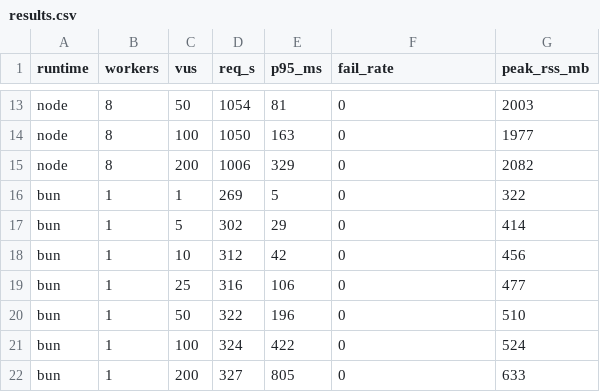
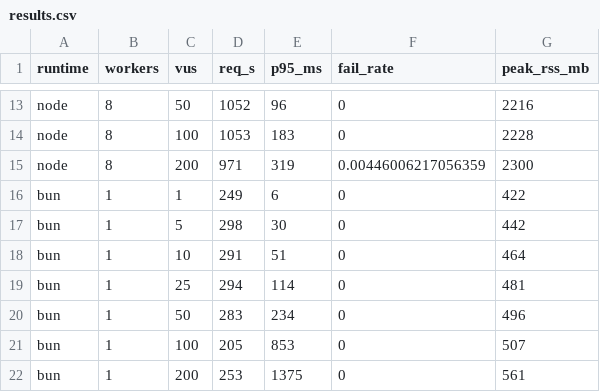
Before and after one commit to gouz/pdfjs, a CSV file: bench/results.csv, drawn as a sheet; only a part is shown, gaps mark what is left out; the diff covers the shown part only; the diff names each change by its address in the sheet, - before the commit and + after, or states it on an @@ line.

```diff
--- a/bench/results.csv
+++ b/bench/results.csv
-D13 (req_s): 1054
+D13 (req_s): 1052
-E13 (p95_ms): 81
+E13 (p95_ms): 96
-G13 (peak_rss_mb): 2003
+G13 (peak_rss_mb): 2216
-D14 (req_s): 1050
+D14 (req_s): 1053
-E14 (p95_ms): 163
+E14 (p95_ms): 183
-G14 (peak_rss_mb): 1977
+G14 (peak_rss_mb): 2228
-D15 (req_s): 1006
+D15 (req_s): 971
-E15 (p95_ms): 329
+E15 (p95_ms): 319
-F15 (fail_rate): 0
+F15 (fail_rate): 0.00446006217056359
-G15 (peak_rss_mb): 2082
+G15 (peak_rss_mb): 2300
-D16 (req_s): 269
+D16 (req_s): 249
-E16 (p95_ms): 5
+E16 (p95_ms): 6
-G16 (peak_rss_mb): 322
+G16 (peak_rss_mb): 422
-D17 (req_s): 302
+D17 (req_s): 298
-E17 (p95_ms): 29
+E17 (p95_ms): 30
-G17 (peak_rss_mb): 414
+G17 (peak_rss_mb): 442
-D18 (req_s): 312
+D18 (req_s): 291
-E18 (p95_ms): 42
+E18 (p95_ms): 51
-G18 (peak_rss_mb): 456
+G18 (peak_rss_mb): 464
-D19 (req_s): 316
+D19 (req_s): 294
-E19 (p95_ms): 106
+E19 (p95_ms): 114
-G19 (peak_rss_mb): 477
+G19 (peak_rss_mb): 481
-D20 (req_s): 322
+D20 (req_s): 283
-E20 (p95_ms): 196
+E20 (p95_ms): 234
-G20 (peak_rss_mb): 510
+G20 (peak_rss_mb): 496
-D21 (req_s): 324
+D21 (req_s): 205
-E21 (p95_ms): 422
+E21 (p95_ms): 853
-G21 (peak_rss_mb): 524
+G21 (peak_rss_mb): 507
-D22 (req_s): 327
+D22 (req_s): 253
-E22 (p95_ms): 805
+E22 (p95_ms): 1375
-G22 (peak_rss_mb): 633
+G22 (peak_rss_mb): 561
```
Also changed, not shown: 53 edited cells elsewhere in this file, 3 other files.
